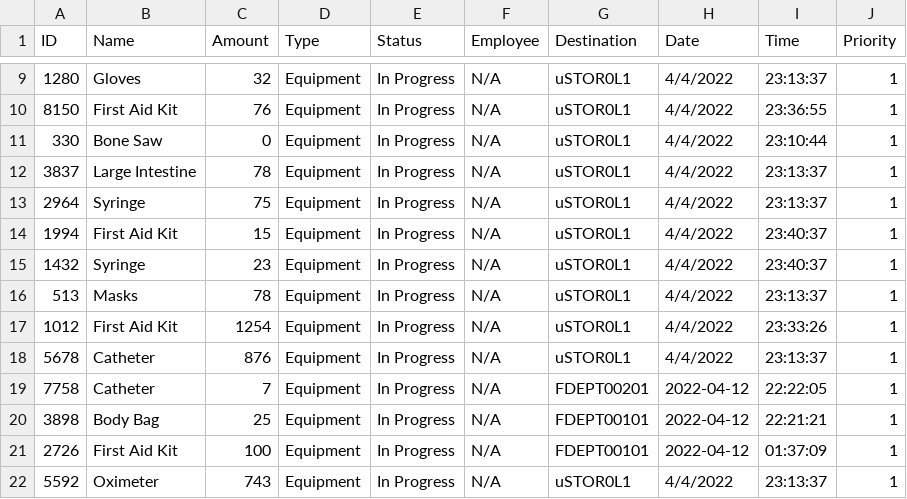
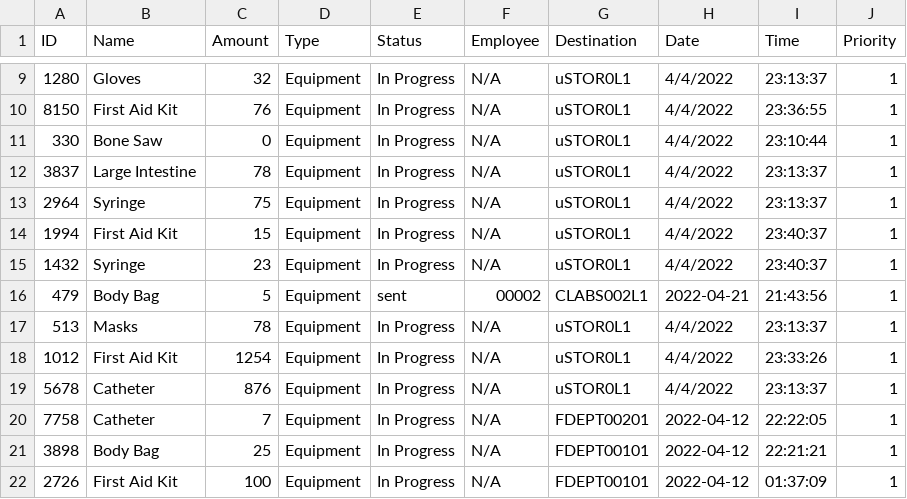
Before and after one commit to CS3733-D22-Team-U/CS3733-D22-Team-U-Final-Iteration, a CSV file: csvTables/TowerEquipRequests.csv, drawn as a sheet; only a part is shown, gaps mark what is left out; the shorter side is filled out with more unchanged rows; the diff names each change by its address in the sheet, - before the commit and + after, or states it on an @@ line.

Commit message:
working on filter employee page, struggling to find how to loop, there is no requestIMPL

```diff
--- a/csvTables/TowerEquipRequests.csv
+++ b/csvTables/TowerEquipRequests.csv
+row 16: 479 | Body Bag | 5 | Equipment | sent | 00002 | CLABS002L1 | 2022-04-21 | 21:43:56 | 1
```
Also changed, not shown: 5 other files.
